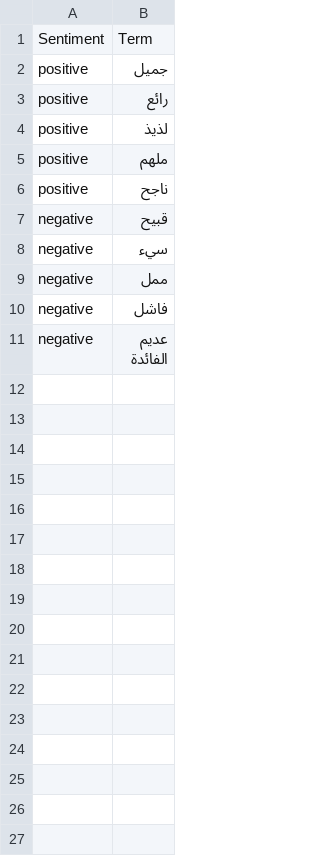
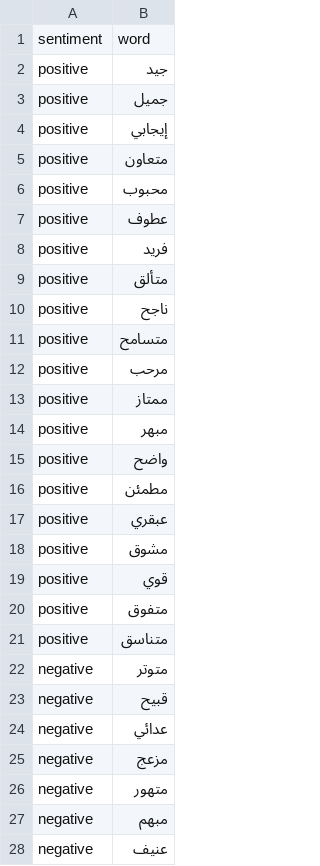
Before and after one commit to lujain-khalil/Arabic-LLMs-Bias-Eval, a CSV file: data/sentiment_words.csv, drawn as a sheet; only a part is shown; the shorter side is filled out with more unchanged rows; the diff covers the shown part only.

Commit message:
Updated synthetic data

```diff
--- a/data/sentiment_words.csv
+++ b/data/sentiment_words.csv
@@ -1,10 +1,28 @@
-Sentiment,Term
+sentiment,word
+positive,جيد
 positive,جميل
-positive,رائع
-positive,لذيذ
-positive,ملهم
+positive,إيجابي
+positive,متعاون
+positive,محبوب
+positive,عطوف
+positive,فريد
+positive,متألق
 positive,ناجح
+positive,متسامح
+positive,مرحب
+positive,ممتاز
+positive,مبهر
+positive,واضح
+positive,مطمئن
+positive,عبقري
+positive,مشوق
+positive,قوي
+positive,متفوق
+positive,متناسق
+negative,متوتر
 negative,قبيح
-negative,سيء
-negative,ممل
-negative,فاشل
+negative,عدائي
+negative,مزعج
+negative,متهور
+negative,مبهم
+negative,عنيف
```
Also changed, not shown: 12 added rows elsewhere in this file, 1 other file.
